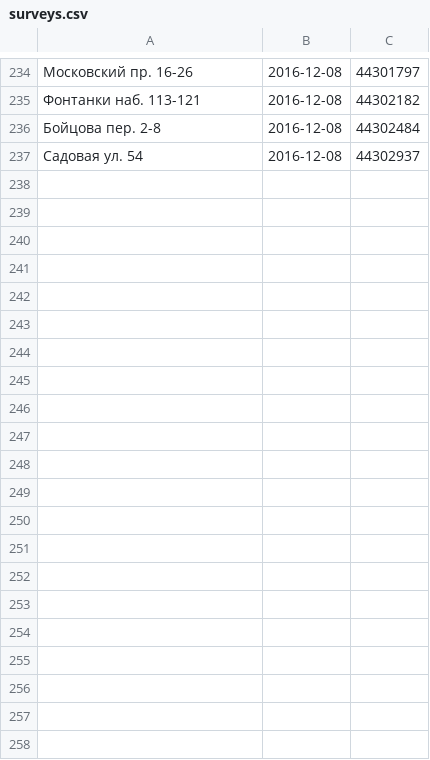
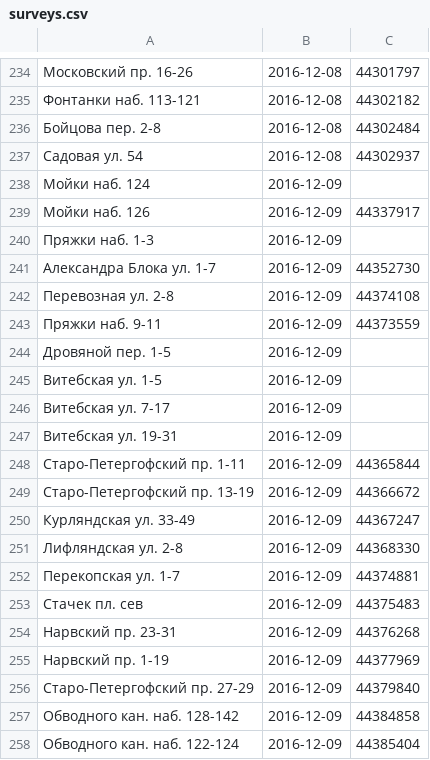
Before and after one commit to AntonKhorev/oplofk, a CSV file: surveys.csv, drawn as a sheet; only a part is shown, gaps mark what is left out.

Commit message:
2016-12-09 survey up to Baltiysky vokzal sq

```diff
--- a/surveys.csv
+++ b/surveys.csv
@@ -237 +237,22 @@
 Садовая ул. 54;2016-12-08;44302937
+Мойки наб. 124;2016-12-09;
+Мойки наб. 126;2016-12-09;44337917
+Пряжки наб. 1-3;2016-12-09;
+Александра Блока ул. 1-7;2016-12-09;44352730
+Перевозная ул. 2-8;2016-12-09;44374108
+Пряжки наб. 9-11;2016-12-09;44373559
+Дровяной пер. 1-5;2016-12-09;
+Витебская ул. 1-5;2016-12-09;
+Витебская ул. 7-17;2016-12-09;
+Витебская ул. 19-31;2016-12-09;
+Старо-Петергофский пр. 1-11;2016-12-09;44365844
+Старо-Петергофский пр. 13-19;2016-12-09;44366672
+Курляндская ул. 33-49;2016-12-09;44367247
+Лифляндская ул. 2-8;2016-12-09;44368330
+Перекопская ул. 1-7;2016-12-09;44374881
+Стачек пл. сев;2016-12-09;44375483
+Нарвский пр. 23-31;2016-12-09;44376268
+Нарвский пр. 1-19;2016-12-09;44377969
+Старо-Петергофский пр. 27-29;2016-12-09;44379840
+Обводного кан. наб. 128-142;2016-12-09;44384858
+Обводного кан. наб. 122-124;2016-12-09;44385404
```
Also changed, not shown: 2 other files.
